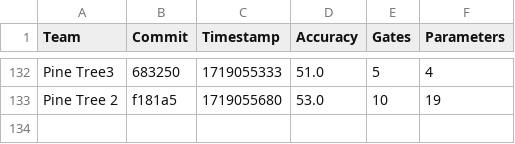
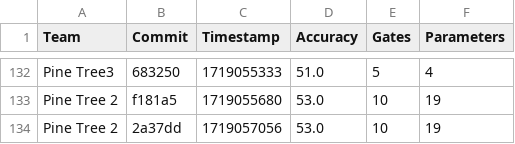
Before and after one commit to willieab/qml-challenge-scorer, a CSV file: site/results.csv, drawn as a sheet; only a part is shown, gaps mark what is left out.

Commit message:
Scoring 2a37dd from Pine Tree 2

```diff
--- a/site/results.csv
+++ b/site/results.csv
@@ -133 +133,2 @@ Pine Tree3,683250,1719055333,51.0,5,4
 Pine Tree 2,f181a5,1719055680,53.0,10,19
+Pine Tree 2,2a37dd,1719057056,53.0,10,19
```
